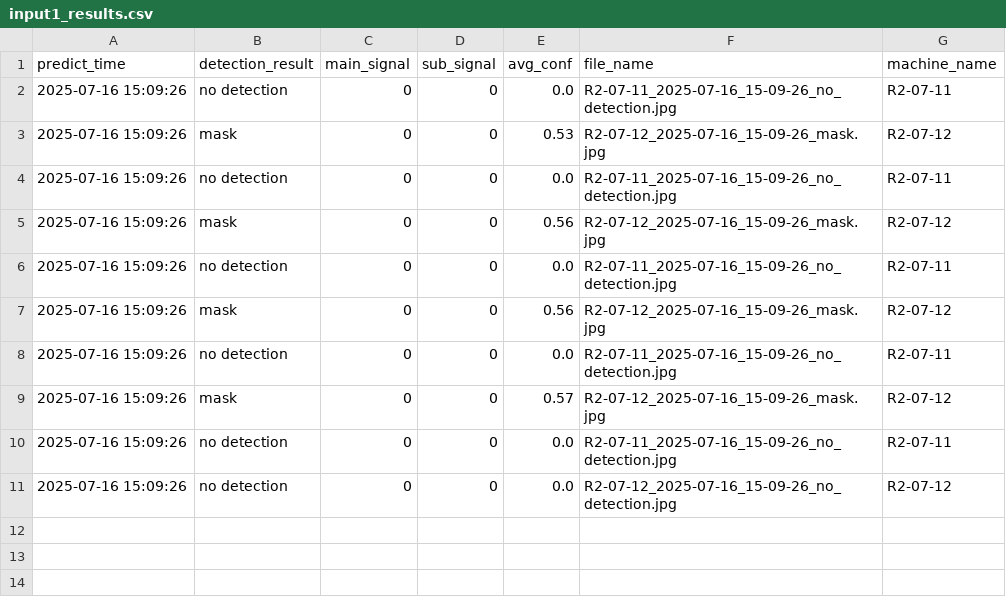
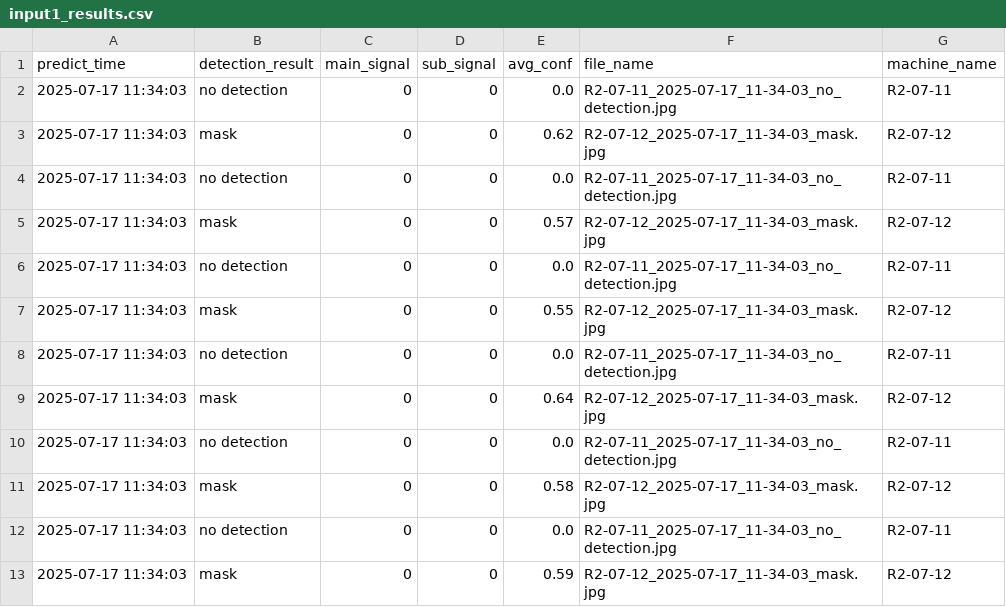
Before and after one commit to porameds/Project-AI-CCTV, a CSV file: code_run_ubuntu/test_oven_1/predict/input1_results.csv, drawn as a sheet.

```diff
--- a/code_run_ubuntu/test_oven_1/predict/input1_results.csv
+++ b/code_run_ubuntu/test_oven_1/predict/input1_results.csv
@@ -1,11 +1,13 @@
 predict_time,detection_result,main_signal,sub_signal,avg_conf,file_name,machine_name
-2025-07-16 15:09:26,no detection,0,0,0.0,R2-07-11_2025-07-16_15-09-26_no_detection.jpg,R2-07-11
-2025-07-16 15:09:26,mask,0,0,0.53,R2-07-12_2025-07-16_15-09-26_mask.jpg,R2-07-12
-2025-07-16 15:09:26,no detection,0,0,0.0,R2-07-11_2025-07-16_15-09-26_no_detection.jpg,R2-07-11
-2025-07-16 15:09:26,mask,0,0,0.56,R2-07-12_2025-07-16_15-09-26_mask.jpg,R2-07-12
-2025-07-16 15:09:26,no detection,0,0,0.0,R2-07-11_2025-07-16_15-09-26_no_detection.jpg,R2-07-11
-2025-07-16 15:09:26,mask,0,0,0.56,R2-07-12_2025-07-16_15-09-26_mask.jpg,R2-07-12
-2025-07-16 15:09:26,no detection,0,0,0.0,R2-07-11_2025-07-16_15-09-26_no_detection.jpg,R2-07-11
-2025-07-16 15:09:26,mask,0,0,0.57,R2-07-12_2025-07-16_15-09-26_mask.jpg,R2-07-12
-2025-07-16 15:09:26,no detection,0,0,0.0,R2-07-11_2025-07-16_15-09-26_no_detection.jpg,R2-07-11
-2025-07-16 15:09:26,no detection,0,0,0.0,R2-07-12_2025-07-16_15-09-26_no_detection.jpg,R2-07-12
+2025-07-17 11:34:03,no detection,0,0,0.0,R2-07-11_2025-07-17_11-34-03_no_detection.jpg,R2-07-11
+2025-07-17 11:34:03,mask,0,0,0.62,R2-07-12_2025-07-17_11-34-03_mask.jpg,R2-07-12
+2025-07-17 11:34:03,no detection,0,0,0.0,R2-07-11_2025-07-17_11-34-03_no_detection.jpg,R2-07-11
+2025-07-17 11:34:03,mask,0,0,0.57,R2-07-12_2025-07-17_11-34-03_mask.jpg,R2-07-12
+2025-07-17 11:34:03,no detection,0,0,0.0,R2-07-11_2025-07-17_11-34-03_no_detection.jpg,R2-07-11
+2025-07-17 11:34:03,mask,0,0,0.55,R2-07-12_2025-07-17_11-34-03_mask.jpg,R2-07-12
+2025-07-17 11:34:03,no detection,0,0,0.0,R2-07-11_2025-07-17_11-34-03_no_detection.jpg,R2-07-11
+2025-07-17 11:34:03,mask,0,0,0.64,R2-07-12_2025-07-17_11-34-03_mask.jpg,R2-07-12
+2025-07-17 11:34:03,no detection,0,0,0.0,R2-07-11_2025-07-17_11-34-03_no_detection.jpg,R2-07-11
+2025-07-17 11:34:03,mask,0,0,0.58,R2-07-12_2025-07-17_11-34-03_mask.jpg,R2-07-12
+2025-07-17 11:34:03,no detection,0,0,0.0,R2-07-11_2025-07-17_11-34-03_no_detection.jpg,R2-07-11
+2025-07-17 11:34:03,mask,0,0,0.59,R2-07-12_2025-07-17_11-34-03_mask.jpg,R2-07-12
```
Also changed, not shown: 1 other file.
